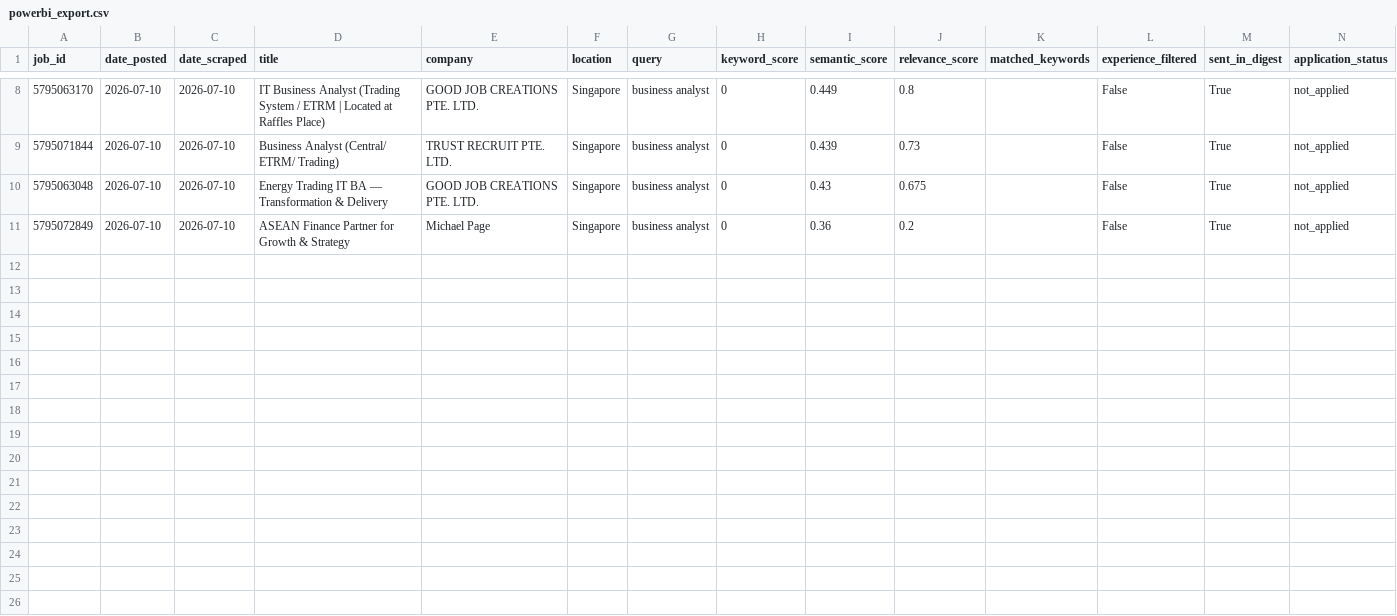
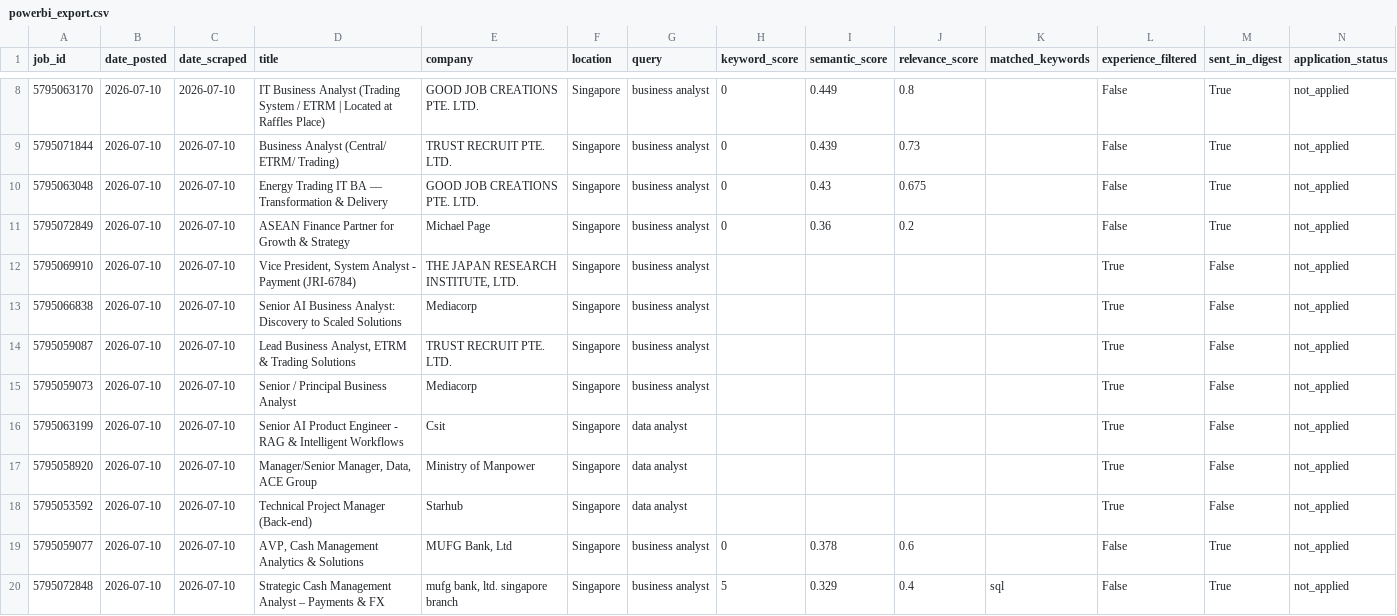
Before and after one commit to minjiarui/Web-Scrapping-for-Jobs, a CSV file: data/powerbi_export.csv, drawn as a sheet; only a part is shown, gaps mark what is left out.

```diff
--- a/data/powerbi_export.csv
+++ b/data/powerbi_export.csv
@@ -11 +11,10 @@ job_id,date_posted,date_scraped,title,company,location,query,keyword_score,seman
 5795072849,2026-07-10,2026-07-10,ASEAN Finance Partner for Growth & Strategy,Michael Page,Singapore,business analyst,0,0.36,0.2,,False,True,not_applied
+5795069910,2026-07-10,2026-07-10,"Vice President, System Analyst - Payment (JRI-6784)","THE JAPAN RESEARCH INSTITUTE, LTD.",Singapore,business analyst,,,,,True,False,not_applied
+5795066838,2026-07-10,2026-07-10,Senior AI Business Analyst: Discovery to Scaled Solutions,Mediacorp,Singapore,business analyst,,,,,True,False,not_applied
+5795059087,2026-07-10,2026-07-10,"Lead Business Analyst, ETRM & Trading Solutions",TRUST RECRUIT PTE. LTD.,Singapore,business analyst,,,,,True,False,not_applied
+5795059073,2026-07-10,2026-07-10,Senior / Principal Business Analyst,Mediacorp,Singapore,business analyst,,,,,True,False,not_applied
+5795063199,2026-07-10,2026-07-10,Senior AI Product Engineer - RAG & Intelligent Workflows,Csit,Singapore,data analyst,,,,,True,False,not_applied
+5795058920,2026-07-10,2026-07-10,"Manager/Senior Manager, Data, ACE Group",Ministry of Manpower,Singapore,data analyst,,,,,True,False,not_applied
+5795053592,2026-07-10,2026-07-10,Technical Project Manager (Back-end),Starhub,Singapore,data analyst,,,,,True,False,not_applied
+5795059077,2026-07-10,2026-07-10,"AVP, Cash Management Analytics & Solutions","MUFG Bank, Ltd",Singapore,business analyst,0,0.378,0.6,,False,True,not_applied
+5795072848,2026-07-10,2026-07-10,Strategic Cash Management Analyst – Payments & FX,"mufg bank, ltd. singapore branch",Singapore,business analyst,5,0.329,0.4,sql,False,True,not_applied
```
Also changed, not shown: 1 other file.
